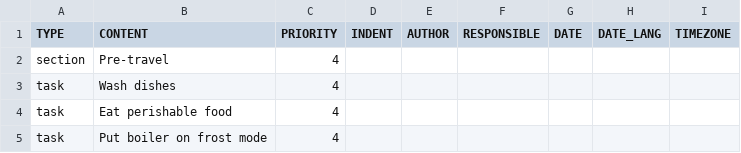
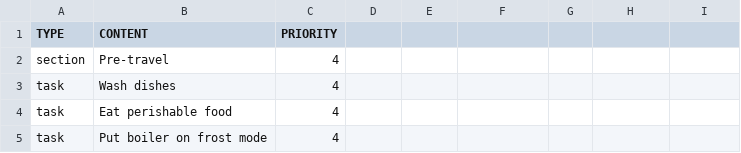
Before and after one commit to jsrn/todoist-templates, a CSV file: going-away.csv, drawn as a sheet; only a part is shown.

Commit message:
removed surplus headers

```diff
--- a/going-away.csv
+++ b/going-away.csv
@@ -1,2 +1,2 @@
-TYPE,CONTENT,PRIORITY,INDENT,AUTHOR,RESPONSIBLE,DATE,DATE_LANG,TIMEZONE
+TYPE,CONTENT,PRIORITY
 section,Pre-travel,4
```
